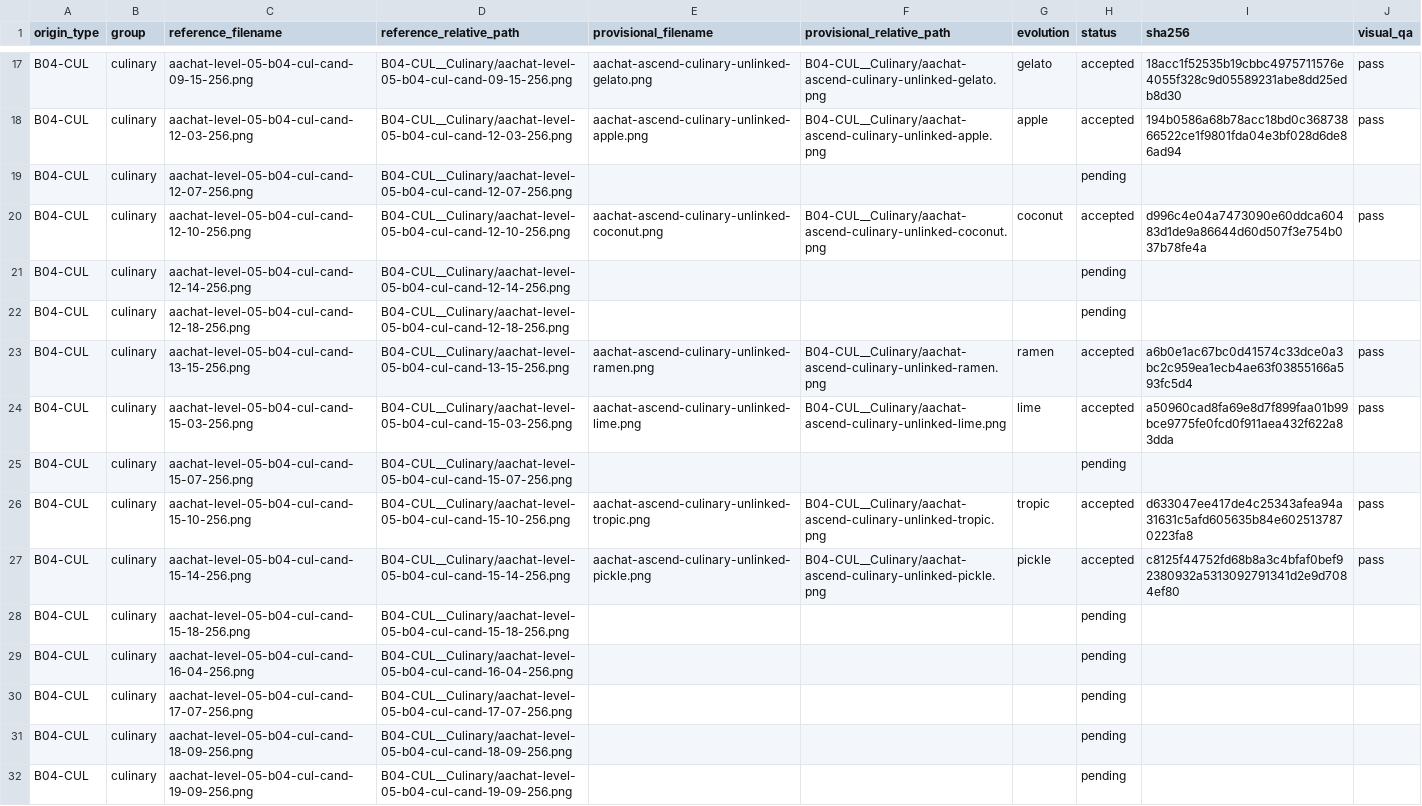
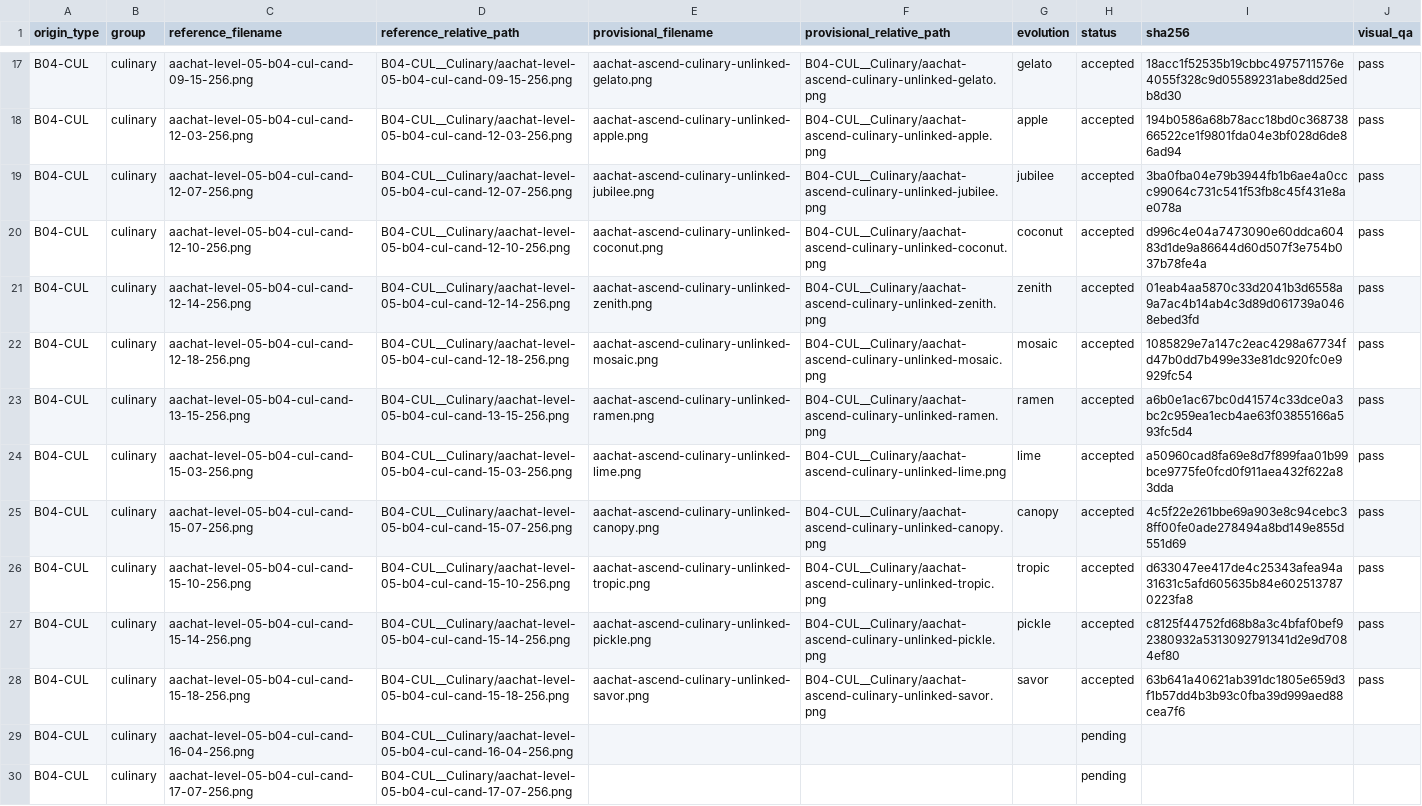
Before and after one commit to sotaooo/aachat-character-kit, a CSV file: agent-icons/level-05/.orchestration/native-1254/assignments/worker-04.csv, drawn as a sheet; only a part is shown, gaps mark what is left out; the shorter side is filled out with more unchanged rows.

Commit message:
Recover worker 04 Level 5 cutouts

```diff
--- a/agent-icons/level-05/.orchestration/native-1254/assignments/worker-04.csv
+++ b/agent-icons/level-05/.orchestration/native-1254/assignments/worker-04.csv
@@ -18,12 +18,12 @@ B04-CUL,culinary,aachat-level-05-b04-cul-cand-09-15-256.png,B04-CUL__Culinary/aa
 B04-CUL,culinary,aachat-level-05-b04-cul-cand-12-03-256.png,B04-CUL__Culinary/aachat-level-05-b04-cul-cand-12-03-256.png,aachat-ascend-culinary-unlinked-apple.png,B04-CUL__Culinary/aachat-ascend-culinary-unlinked-apple.png,apple,accepted,194b0586a68b78acc18bd0c36873866522ce1f9801fda04e3bf028d6de86ad94,pass
-B04-CUL,culinary,aachat-level-05-b04-cul-cand-12-07-256.png,B04-CUL__Culinary/aachat-level-05-b04-cul-cand-12-07-256.png,,,,pending,,
+B04-CUL,culinary,aachat-level-05-b04-cul-cand-12-07-256.png,B04-CUL__Culinary/aachat-level-05-b04-cul-cand-12-07-256.png,aachat-ascend-culinary-unlinked-jubilee.png,B04-CUL__Culinary/aachat-ascend-culinary-unlinked-jubilee.png,jubilee,accepted,3ba0fba04e79b3944fb1b6ae4a0ccc99064c731c541f53fb8c45f431e8ae078a,pass
 B04-CUL,culinary,aachat-level-05-b04-cul-cand-12-10-256.png,B04-CUL__Culinary/aachat-level-05-b04-cul-cand-12-10-256.png,aachat-ascend-culinary-unlinked-coconut.png,B04-CUL__Culinary/aachat-ascend-culinary-unlinked-coconut.png,coconut,accepted,d996c4e04a7473090e60ddca60483d1de9a86644d60d507f3e754b037b78fe4a,pass
-B04-CUL,culinary,aachat-level-05-b04-cul-cand-12-14-256.png,B04-CUL__Culinary/aachat-level-05-b04-cul-cand-12-14-256.png,,,,pending,,
-B04-CUL,culinary,aachat-level-05-b04-cul-cand-12-18-256.png,B04-CUL__Culinary/aachat-level-05-b04-cul-cand-12-18-256.png,,,,pending,,
+B04-CUL,culinary,aachat-level-05-b04-cul-cand-12-14-256.png,B04-CUL__Culinary/aachat-level-05-b04-cul-cand-12-14-256.png,aachat-ascend-culinary-unlinked-zenith.png,B04-CUL__Culinary/aachat-ascend-culinary-unlinked-zenith.png,zenith,accepted,01eab4aa5870c33d2041b3d6558a9a7ac4b14ab4c3d89d061739a0468ebed3fd,pass
+B04-CUL,culinary,aachat-level-05-b04-cul-cand-12-18-256.png,B04-CUL__Culinary/aachat-level-05-b04-cul-cand-12-18-256.png,aachat-ascend-culinary-unlinked-mosaic.png,B04-CUL__Culinary/aachat-ascend-culinary-unlinked-mosaic.png,mosaic,accepted,1085829e7a147c2eac4298a67734fd47b0dd7b499e33e81dc920fc0e9929fc54,pass
 B04-CUL,culinary,aachat-level-05-b04-cul-cand-13-15-256.png,B04-CUL__Culinary/aachat-level-05-b04-cul-cand-13-15-256.png,aachat-ascend-culinary-unlinked-ramen.png,B04-CUL__Culinary/aachat-ascend-culinary-unlinked-ramen.png,ramen,accepted,a6b0e1ac67bc0d41574c33dce0a3bc2c959ea1ecb4ae63f03855166a593fc5d4,pass
 B04-CUL,culinary,aachat-level-05-b04-cul-cand-15-03-256.png,B04-CUL__Culinary/aachat-level-05-b04-cul-cand-15-03-256.png,aachat-ascend-culinary-unlinked-lime.png,B04-CUL__Culinary/aachat-ascend-culinary-unlinked-lime.png,lime,accepted,a50960cad8fa69e8d7f899faa01b99bce9775fe0fcd0f911aea432f622a83dda,pass
-B04-CUL,culinary,aachat-level-05-b04-cul-cand-15-07-256.png,B04-CUL__Culinary/aachat-level-05-b04-cul-cand-15-07-256.png,,,,pending,,
+B04-CUL,culinary,aachat-level-05-b04-cul-cand-15-07-256.png,B04-CUL__Culinary/aachat-level-05-b04-cul-cand-15-07-256.png,aachat-ascend-culinary-unlinked-canopy.png,B04-CUL__Culinary/aachat-ascend-culinary-unlinked-canopy.png,canopy,accepted,4c5f22e261bbe69a903e8c94cebc38ff00fe0ade278494a8bd149e855d551d69,pass
 B04-CUL,culinary,aachat-level-05-b04-cul-cand-15-10-256.png,B04-CUL__Culinary/aachat-level-05-b04-cul-cand-15-10-256.png,aachat-ascend-culinary-unlinked-tropic.png,B04-CUL__Culinary/aachat-ascend-culinary-unlinked-tropic.png,tropic,accepted,d633047ee417de4c25343afea94a31631c5afd605635b84e6025137870223fa8,pass
 B04-CUL,culinary,aachat-level-05-b04-cul-cand-15-14-256.png,B04-CUL__Culinary/aachat-level-05-b04-cul-cand-15-14-256.png,aachat-ascend-culinary-unlinked-pickle.png,B04-CUL__Culinary/aachat-ascend-culinary-unlinked-pickle.png,pickle,accepted,c8125f44752fd68b8a3c4bfaf0bef92380932a5313092791341d2e9d7084ef80,pass
-B04-CUL,culinary,aachat-level-05-b04-cul-cand-15-18-256.png,B04-CUL__Culinary/aachat-level-05-b04-cul-cand-15-18-256.png,,,,pending,,
+B04-CUL,culinary,aachat-level-05-b04-cul-cand-15-18-256.png,B04-CUL__Culinary/aachat-level-05-b04-cul-cand-15-18-256.png,aachat-ascend-culinary-unlinked-savor.png,B04-CUL__Culinary/aachat-ascend-culinary-unlinked-savor.png,savor,accepted,63b641a40621ab391dc1805e659d3f1b57dd4b3b93c0fba39d999aed88cea7f6,pass
 B04-CUL,culinary,aachat-level-05-b04-cul-cand-16-04-256.png,B04-CUL__Culinary/aachat-level-05-b04-cul-cand-16-04-256.png,,,,pending,,
```
Also changed, not shown: 5 other files.
